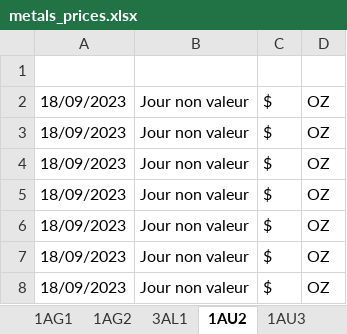
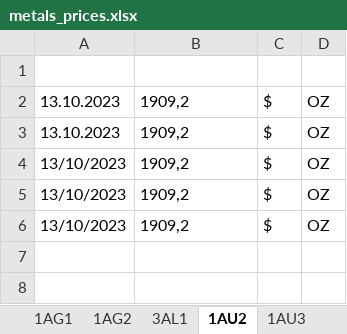
Before and after one commit to Adrizen89/metals-prices, an Excel workbook: metals_prices.xlsx, sheet 1AU2, drawn as a sheet; values as stored, in another font and other column widths than the file's, no borders; the diff names each change by its address in the sheet, - before the commit and + after, or states it on an @@ line.

```diff
--- a/metals_prices.xlsx (sheet 1AU2)
+++ b/metals_prices.xlsx (sheet 1AU2)
-A2:A3: 18/09/2023
+A2:A3: 13.10.2023
-B2:B6: Jour non valeur
+B2:B6: 1909,2
-A4:A6: 18/09/2023
+A4:A6: 13/10/2023
-row 7: 18/09/2023 | Jour non valeur | $ | OZ
-row 8: 18/09/2023 | Jour non valeur | $ | OZ
```
Also changed, not shown: sheet RPA, sheet 3ZN1, sheet 2B16, sheet 1AG2, sheet 3CU1, sheet 1AG1, 9 more sheets, 6 other files.
